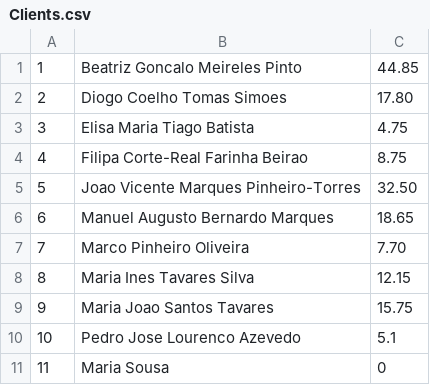
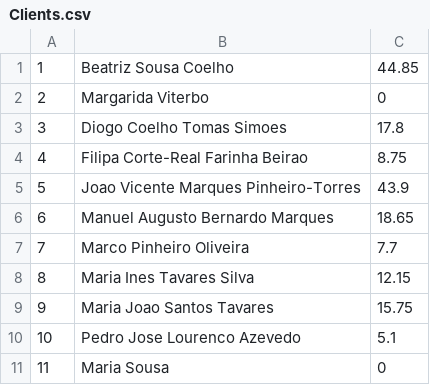
Before and after one commit to margaridaviterbo/PROG_Supermarket, a CSV file: project/project/Clients.csv, drawn as a sheet.

```diff
--- a/project/project/Clients.csv
+++ b/project/project/Clients.csv
@@ -1,8 +1,8 @@
-1;Beatriz Goncalo Meireles Pinto;44.85
-2;Diogo Coelho Tomas Simoes;17.80
-3;Elisa Maria Tiago Batista;4.75
+1;Beatriz Sousa Coelho;44.85
+2;Margarida Viterbo;0
+3;Diogo Coelho Tomas Simoes;17.8
 4;Filipa Corte-Real Farinha Beirao;8.75
-5;Joao Vicente Marques Pinheiro-Torres;32.50
+5;Joao Vicente Marques Pinheiro-Torres;43.9
 6;Manuel Augusto Bernardo Marques;18.65
-7;Marco Pinheiro Oliveira;7.70
+7;Marco Pinheiro Oliveira;7.7
 8;Maria Ines Tavares Silva;12.15
```
Also changed, not shown: project/project/Products.csv, project/project/Transactions.csv, 1 other file.
